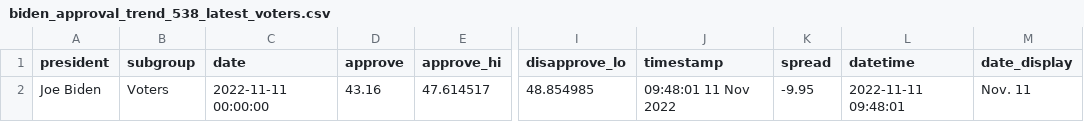
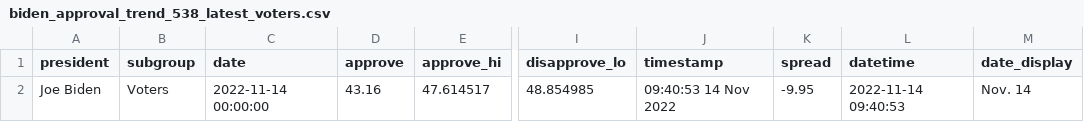
Before and after one commit to gridviz/biden-polls, a CSV file: data/processed/biden_approval_trend_538_latest_voters.csv, drawn as a sheet; only a part is shown, gaps mark what is left out; the diff names each change by its address in the sheet, - before the commit and + after, or states it on an @@ line.

```diff
--- a/data/processed/biden_approval_trend_538_latest_voters.csv
+++ b/data/processed/biden_approval_trend_538_latest_voters.csv
-C2 (date): 2022-11-11 00:00:00
+C2 (date): 2022-11-14 00:00:00
-J2 (timestamp): 09:48:01 11 Nov 2022
+J2 (timestamp): 09:40:53 14 Nov 2022
-L2 (datetime): 2022-11-11 09:48:01
+L2 (datetime): 2022-11-14 09:40:53
-M2 (date_display): Nov. 11
+M2 (date_display): Nov. 14
```
Also changed, not shown: data/processed/biden_approval_trend_538_adults.csv, data/processed/biden_approval_trend_538_all_polls.csv, 3 other files.
